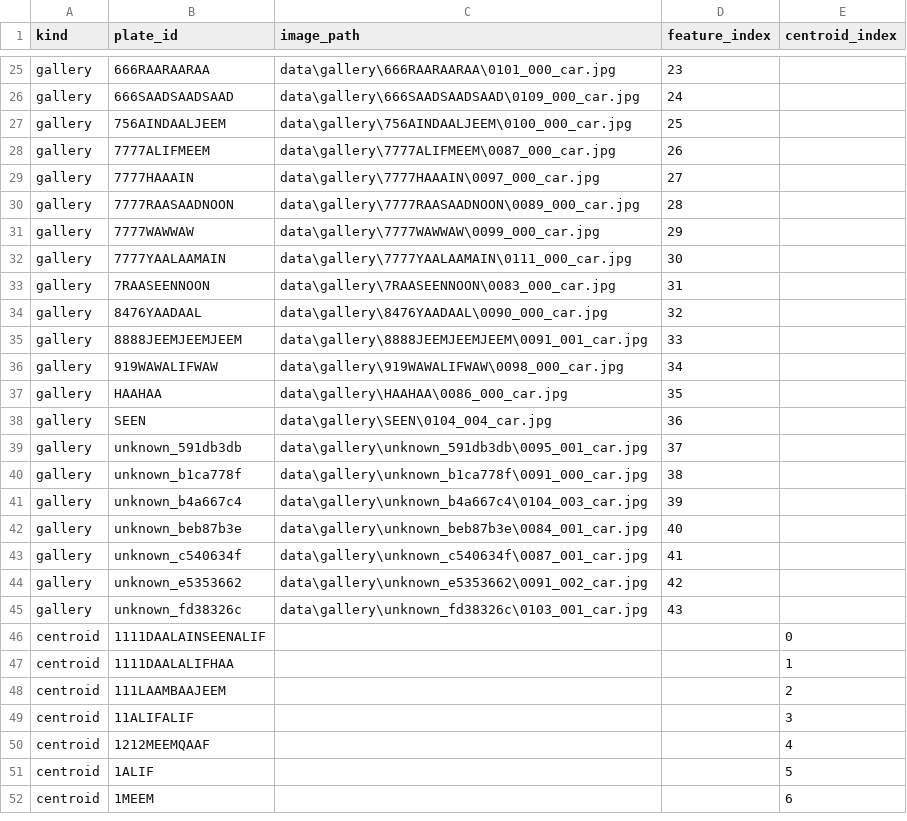
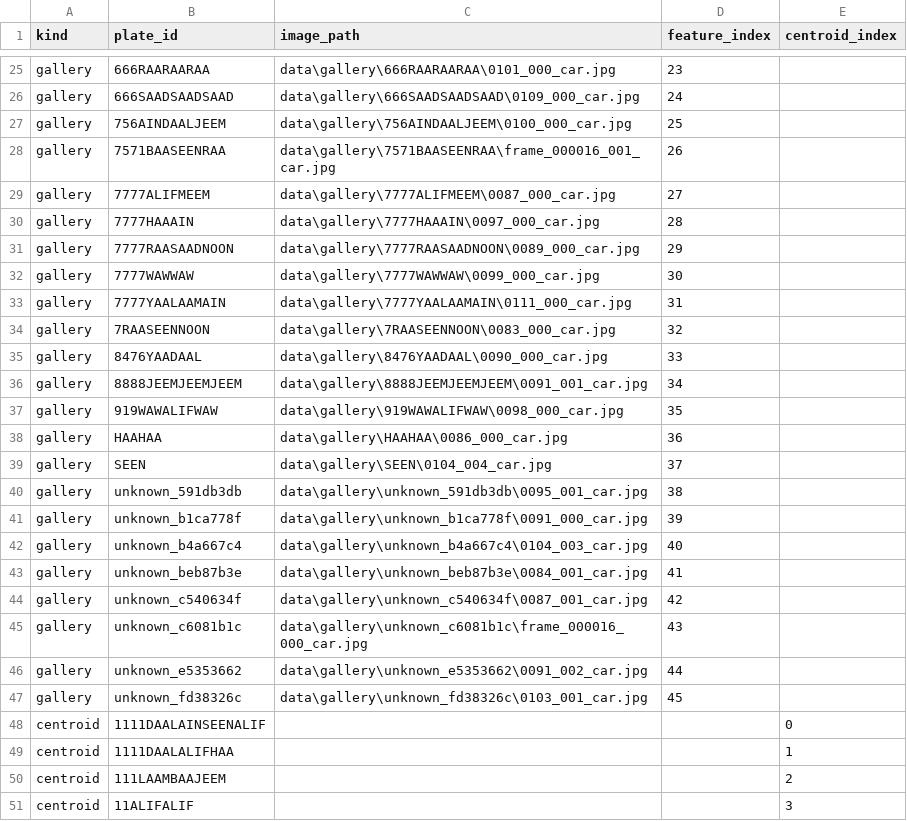
Before and after one commit to MyronTadros/NilePlateID, a CSV file: data/meta/reid/index.csv, drawn as a sheet; only a part is shown, gaps mark what is left out; the shorter side is filled out with more unchanged rows; the diff covers the shown part only.

```diff
--- a/data/meta/reid/index.csv
+++ b/data/meta/reid/index.csv
@@ -27,20 +27,22 @@ gallery,666SAADSAADSAAD,data\gallery\666SAADSAADSAAD\0109_000_car.jpg,24,
 gallery,756AINDAALJEEM,data\gallery\756AINDAALJEEM\0100_000_car.jpg,25,
-gallery,7777ALIFMEEM,data\gallery\7777ALIFMEEM\0087_000_car.jpg,26,
-gallery,7777HAAAIN,data\gallery\7777HAAAIN\0097_000_car.jpg,27,
-gallery,7777RAASAADNOON,data\gallery\7777RAASAADNOON\0089_000_car.jpg,28,
-gallery,7777WAWWAW,data\gallery\7777WAWWAW\0099_000_car.jpg,29,
-gallery,7777YAALAAMAIN,data\gallery\7777YAALAAMAIN\0111_000_car.jpg,30,
-gallery,7RAASEENNOON,data\gallery\7RAASEENNOON\0083_000_car.jpg,31,
-gallery,8476YAADAAL,data\gallery\8476YAADAAL\0090_000_car.jpg,32,
-gallery,8888JEEMJEEMJEEM,data\gallery\8888JEEMJEEMJEEM\0091_001_car.jpg,33,
-gallery,919WAWALIFWAW,data\gallery\919WAWALIFWAW\0098_000_car.jpg,34,
-gallery,HAAHAA,data\gallery\HAAHAA\0086_000_car.jpg,35,
-gallery,SEEN,data\gallery\SEEN\0104_004_car.jpg,36,
-gallery,unknown_591db3db,data\gallery\unknown_591db3db\0095_001_car.jpg,37,
-gallery,unknown_b1ca778f,data\gallery\unknown_b1ca778f\0091_000_car.jpg,38,
-gallery,unknown_b4a667c4,data\gallery\unknown_b4a667c4\0104_003_car.jpg,39,
-gallery,unknown_beb87b3e,data\gallery\unknown_beb87b3e\0084_001_car.jpg,40,
-gallery,unknown_c540634f,data\gallery\unknown_c540634f\0087_001_car.jpg,41,
-gallery,unknown_e5353662,data\gallery\unknown_e5353662\0091_002_car.jpg,42,
-gallery,unknown_fd38326c,data\gallery\unknown_fd38326c\0103_001_car.jpg,43,
+gallery,7571BAASEENRAA,data\gallery\7571BAASEENRAA\frame_000016_001_car.jpg,26,
+gallery,7777ALIFMEEM,data\gallery\7777ALIFMEEM\0087_000_car.jpg,27,
+gallery,7777HAAAIN,data\gallery\7777HAAAIN\0097_000_car.jpg,28,
+gallery,7777RAASAADNOON,data\gallery\7777RAASAADNOON\0089_000_car.jpg,29,
+gallery,7777WAWWAW,data\gallery\7777WAWWAW\0099_000_car.jpg,30,
+gallery,7777YAALAAMAIN,data\gallery\7777YAALAAMAIN\0111_000_car.jpg,31,
+gallery,7RAASEENNOON,data\gallery\7RAASEENNOON\0083_000_car.jpg,32,
+gallery,8476YAADAAL,data\gallery\8476YAADAAL\0090_000_car.jpg,33,
+gallery,8888JEEMJEEMJEEM,data\gallery\8888JEEMJEEMJEEM\0091_001_car.jpg,34,
+gallery,919WAWALIFWAW,data\gallery\919WAWALIFWAW\0098_000_car.jpg,35,
+gallery,HAAHAA,data\gallery\HAAHAA\0086_000_car.jpg,36,
+gallery,SEEN,data\gallery\SEEN\0104_004_car.jpg,37,
+gallery,unknown_591db3db,data\gallery\unknown_591db3db\0095_001_car.jpg,38,
+gallery,unknown_b1ca778f,data\gallery\unknown_b1ca778f\0091_000_car.jpg,39,
+gallery,unknown_b4a667c4,data\gallery\unknown_b4a667c4\0104_003_car.jpg,40,
+gallery,unknown_beb87b3e,data\gallery\unknown_beb87b3e\0084_001_car.jpg,41,
+gallery,unknown_c540634f,data\gallery\unknown_c540634f\0087_001_car.jpg,42,
+gallery,unknown_c6081b1c,data\gallery\unknown_c6081b1c\frame_000016_000_car.jpg,43,
+gallery,unknown_e5353662,data\gallery\unknown_e5353662\0091_002_car.jpg,44,
+gallery,unknown_fd38326c,data\gallery\unknown_fd38326c\0103_001_car.jpg,45,
 centroid,1111DAALAINSEENALIF,,,0
```
Also changed, not shown: 2 added rows and 18 edited cells elsewhere in this file, data/meta/index.csv, data/meta/reid/results.csv, 56 other files.
